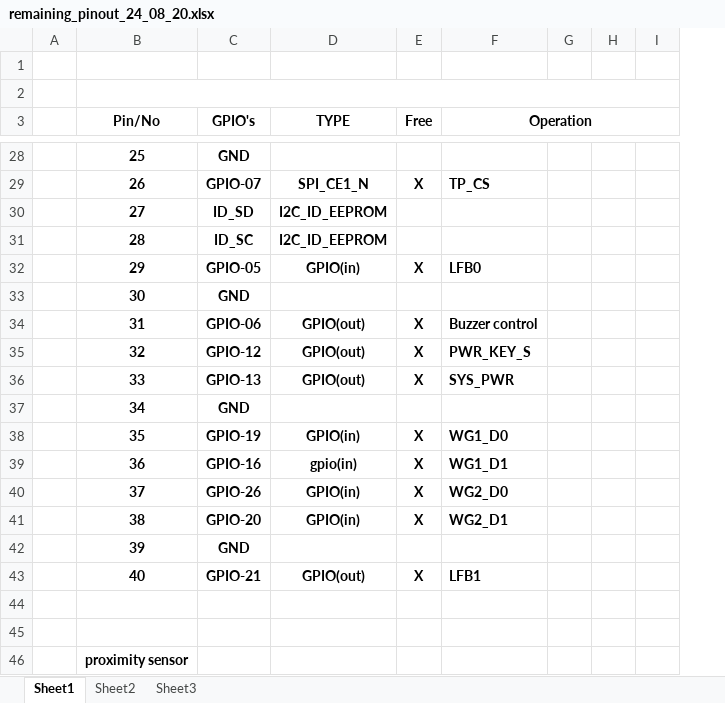
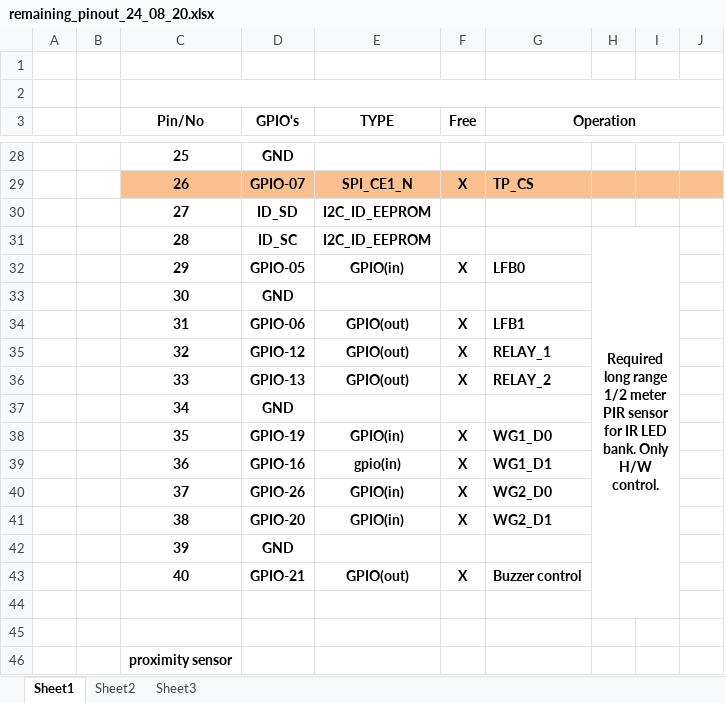
Before and after one commit to alamkhairul/fr_prj001, an Excel workbook: remaining_pinout_24_08_20.xlsx, sheet Sheet1, drawn as a sheet; only a part is shown, gaps mark what is left out; values as stored, in another font and other column widths than the file's, no borders; charts and pictures not drawn; addresses are those after the commit; ↵ is a line break in a cell; the diff covers the shown part only; the diff names each change by its address in the sheet, - before the commit and + after, or states it on an @@ line.

```diff
--- a/remaining_pinout_24_08_20.xlsx (sheet Sheet1)
+++ b/remaining_pinout_24_08_20.xlsx (sheet Sheet1)
+column B, empty
-C29:J29 fill: none
+C29:J29 fill: #FAC090
-H31: (empty)
+H31: Required long range 1/2 meter ↵ PIR sensor for IR LED bank. Only H/W control.
+H31:I44 merged
-G34 (Operation): Buzzer control
+G34 (Operation): LFB1
-G35 (Operation): PWR_KEY_S
+G35 (Operation): RELAY_1
-G36 (Operation): SYS_PWR
+G36 (Operation): RELAY_2
-G43 (Operation): LFB1
+G43 (Operation): Buzzer control
```
Also changed, not shown: 5 edited cells, cell formats and merged cells elsewhere in this sheet, charts or pictures.
